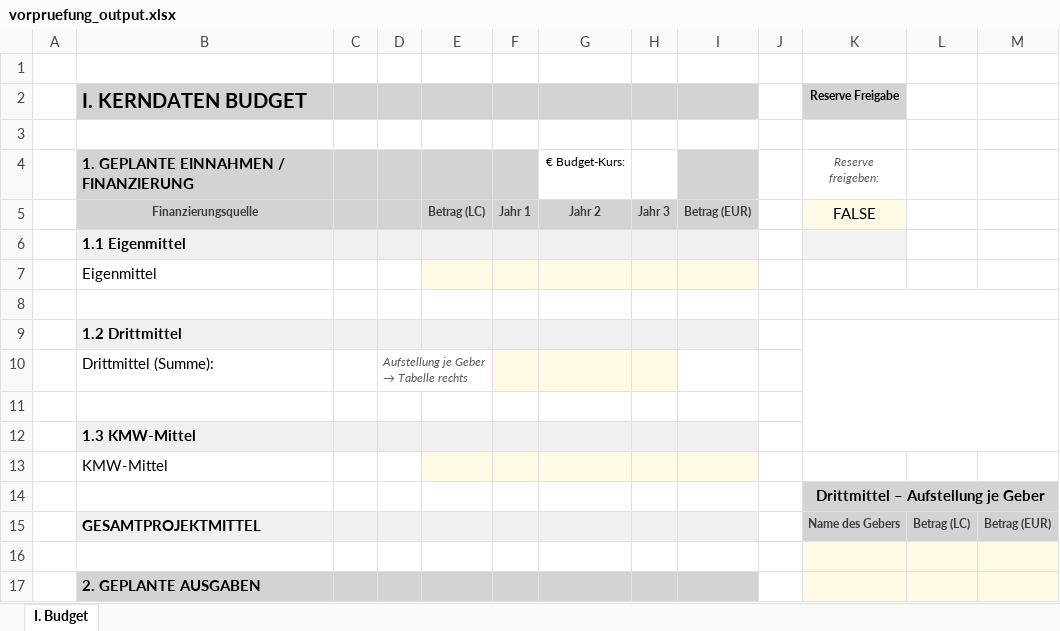
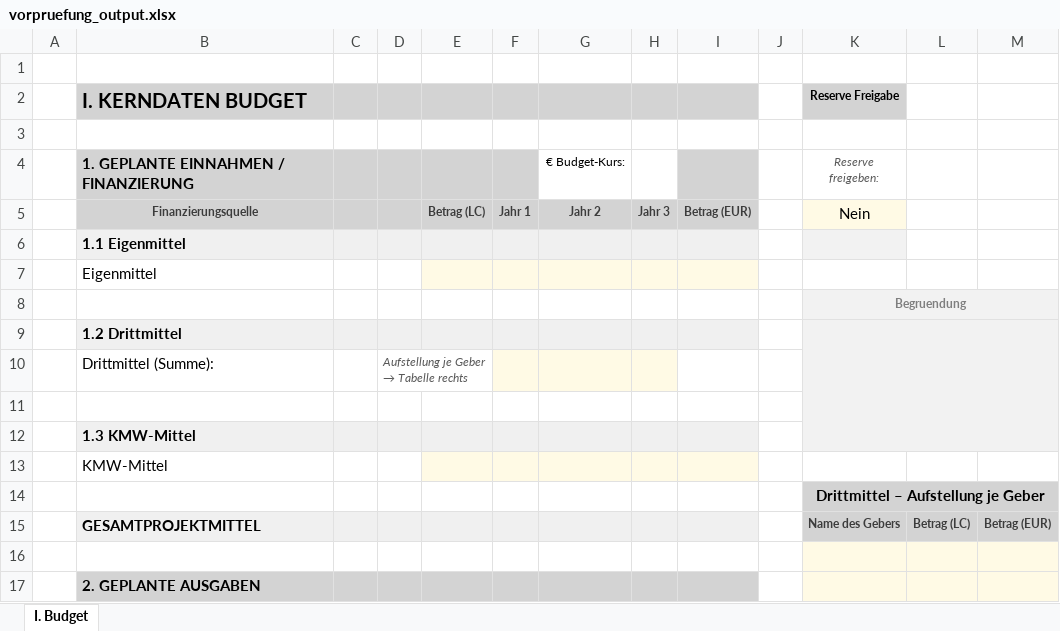
Before and after one commit to Kasifrasi/MyAutomationSuite, an Excel workbook: sidecars/Vorpruefung/vorpruefung_output.xlsx, sheet I. Budget, drawn as a sheet; only a part is shown; values as stored, in another font and other column widths than the file's, no borders; conditional formats and table styles not drawn; the diff names each change by its address in the sheet, - before the commit and + after, or states it on an @@ line.

```diff
--- a/sidecars/Vorpruefung/vorpruefung_output.xlsx (sheet I. Budget)
+++ b/sidecars/Vorpruefung/vorpruefung_output.xlsx (sheet I. Budget)
-K5 (Reserve Freigabe): FALSE
+K5 (Reserve Freigabe): Nein
-K8:M12 fill: none
+K8:M12 fill: #F2F2F2
-K8 text colour: #FFFFFF
+K8 text colour: #7F7F7F
```
Also changed, not shown: 2 other files.
